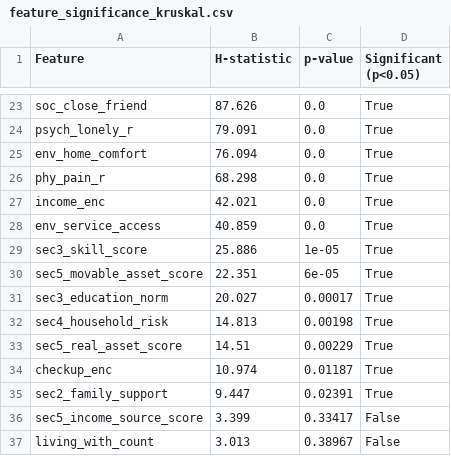
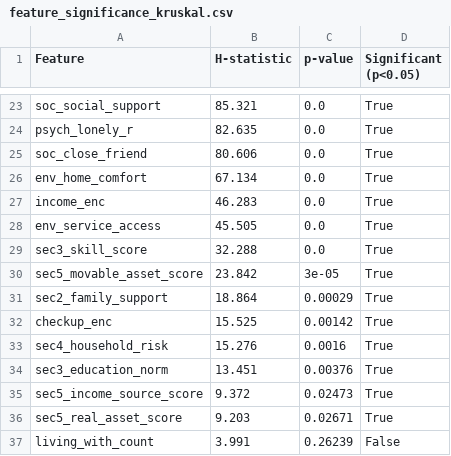
Before and after one commit to somarjez/osca-agesense, a CSV file: storage/app/ml_validation_public/reports/feature_significance_kruskal.csv, drawn as a sheet; only a part is shown, gaps mark what is left out; removed rows and columns are numbered as before the commit, all else as after; the diff covers the shown part only; the diff names each change by its address in the sheet, - before the commit and + after, or states it on an @@ line.

```diff
--- a/storage/app/ml_validation_public/reports/feature_significance_kruskal.csv
+++ b/storage/app/ml_validation_public/reports/feature_significance_kruskal.csv
-A23 (Feature): soc_close_friend
+A23 (Feature): soc_social_support
-B23 (H-statistic): 87.626
+B23 (H-statistic): 85.321
-B24 (H-statistic): 79.091
+B24 (H-statistic): 82.635
+row 25: soc_close_friend | 80.606 | 0.0 | True
-B26 (H-statistic): 76.094
+B26 (H-statistic): 67.134
-row 26: phy_pain_r | 68.298 | 0.0 | True
-B27 (H-statistic): 42.021
+B27 (H-statistic): 46.283
-B28 (H-statistic): 40.859
+B28 (H-statistic): 45.505
-B29 (H-statistic): 25.886
+B29 (H-statistic): 32.288
-C29 (p-value): 1e-05
+C29 (p-value): 0.0
-B30 (H-statistic): 22.351
+B30 (H-statistic): 23.842
-C30 (p-value): 6e-05
+C30 (p-value): 3e-05
-row 31: sec3_education_norm | 20.027 | 0.00017 | True
+row 31: sec2_family_support | 18.864 | 0.00029 | True
+row 32: checkup_enc | 15.525 | 0.00142 | True
-B33 (H-statistic): 14.813
+B33 (H-statistic): 15.276
-C33 (p-value): 0.00198
+C33 (p-value): 0.0016
+row 34: sec3_education_norm | 13.451 | 0.00376 | True
+row 35: sec5_income_source_score | 9.372 | 0.02473 | True
-B36 (H-statistic): 14.51
+B36 (H-statistic): 9.203
-C36 (p-value): 0.00229
+C36 (p-value): 0.02671
-row 34: checkup_enc | 10.974 | 0.01187 | True
-row 35: sec2_family_support | 9.447 | 0.02391 | True
-row 36: sec5_income_source_score | 3.399 | 0.33417 | False
-B37 (H-statistic): 3.013
+B37 (H-statistic): 3.991
-C37 (p-value): 0.38967
+C37 (p-value): 0.26239
```
Also changed, not shown: 5 added rows, 5 removed rows and 22 edited cells elsewhere in this file, storage/app/ml_validation_public/reports/calibration_check.csv, storage/app/ml_validation_public/reports/cluster_summary.csv, 55 other files.
